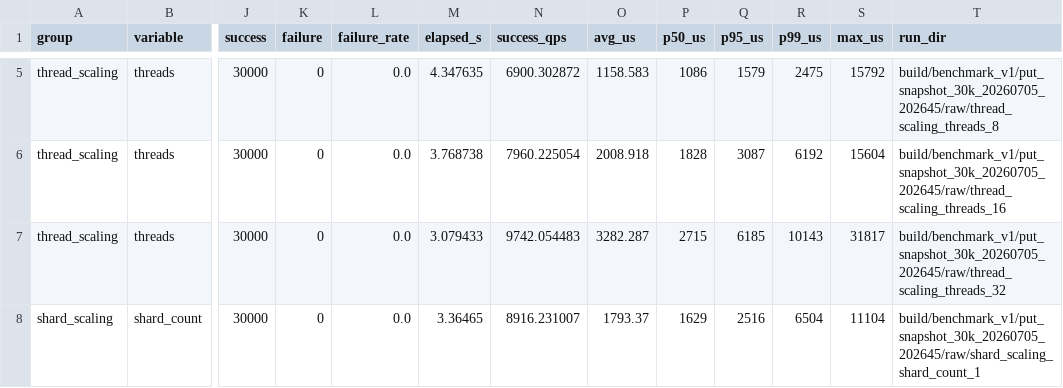
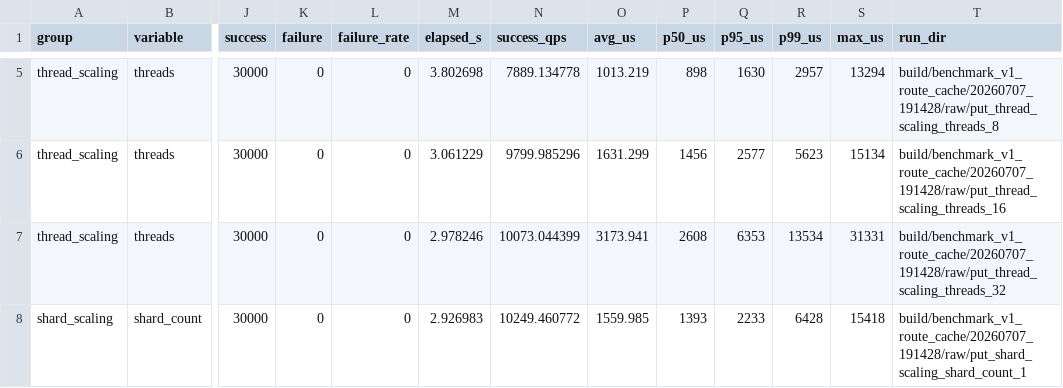
Before and after one commit to advisedy/adviskv, a CSV file: docs/benchmark/benchmark_results/put_v1_snapshot.csv, drawn as a sheet; only a part is shown, gaps mark what is left out; the diff covers the shown part only; the diff names each change by its address in the sheet, - before the commit and + after, or states it on an @@ line.

```diff
--- a/docs/benchmark/benchmark_results/put_v1_snapshot.csv
+++ b/docs/benchmark/benchmark_results/put_v1_snapshot.csv
-L5:L8 (failure_rate): 0.0
+L5:L8 (failure_rate): 0
-M5 (elapsed_s): 4.347635
+M5 (elapsed_s): 3.802698
-N5 (success_qps): 6900.302872
+N5 (success_qps): 7889.134778
-O5 (avg_us): 1158.583
+O5 (avg_us): 1013.219
-P5 (p50_us): 1086
+P5 (p50_us): 898
-Q5 (p95_us): 1579
+Q5 (p95_us): 1630
-R5 (p99_us): 2475
+R5 (p99_us): 2957
-S5 (max_us): 15792
+S5 (max_us): 13294
-T5 (run_dir): build/benchmark_v1/put_snapshot_30k_20260705_202645/raw/thread_scaling_threads_8
+T5 (run_dir): build/benchmark_v1_route_cache/20260707_191428/raw/put_thread_scaling_threads_8
-M6 (elapsed_s): 3.768738
+M6 (elapsed_s): 3.061229
-N6 (success_qps): 7960.225054
+N6 (success_qps): 9799.985296
-O6 (avg_us): 2008.918
+O6 (avg_us): 1631.299
-P6 (p50_us): 1828
+P6 (p50_us): 1456
-Q6 (p95_us): 3087
+Q6 (p95_us): 2577
-R6 (p99_us): 6192
+R6 (p99_us): 5623
-S6 (max_us): 15604
+S6 (max_us): 15134
-T6 (run_dir): build/benchmark_v1/put_snapshot_30k_20260705_202645/raw/thread_scaling_threads_16
+T6 (run_dir): build/benchmark_v1_route_cache/20260707_191428/raw/put_thread_scaling_threads_16
-M7 (elapsed_s): 3.079433
+M7 (elapsed_s): 2.978246
-N7 (success_qps): 9742.054483
+N7 (success_qps): 10073.044399
-O7 (avg_us): 3282.287
+O7 (avg_us): 3173.941
-P7 (p50_us): 2715
+P7 (p50_us): 2608
-Q7 (p95_us): 6185
+Q7 (p95_us): 6353
-R7 (p99_us): 10143
+R7 (p99_us): 13534
-S7 (max_us): 31817
+S7 (max_us): 31331
-T7 (run_dir): build/benchmark_v1/put_snapshot_30k_20260705_202645/raw/thread_scaling_threads_32
+T7 (run_dir): build/benchmark_v1_route_cache/20260707_191428/raw/put_thread_scaling_threads_32
-M8 (elapsed_s): 3.36465
+M8 (elapsed_s): 2.926983
-N8 (success_qps): 8916.231007
+N8 (success_qps): 10249.460772
-O8 (avg_us): 1793.37
+O8 (avg_us): 1559.985
-P8 (p50_us): 1629
+P8 (p50_us): 1393
-Q8 (p95_us): 2516
+Q8 (p95_us): 2233
-R8 (p99_us): 6504
+R8 (p99_us): 6428
-S8 (max_us): 11104
+S8 (max_us): 15418
-T8 (run_dir): build/benchmark_v1/put_snapshot_30k_20260705_202645/raw/shard_scaling_shard_count_1
+T8 (run_dir): build/benchmark_v1_route_cache/20260707_191428/raw/put_shard_scaling_shard_count_1
```
Also changed, not shown: 135 edited cells elsewhere in this file, 35 other files.
